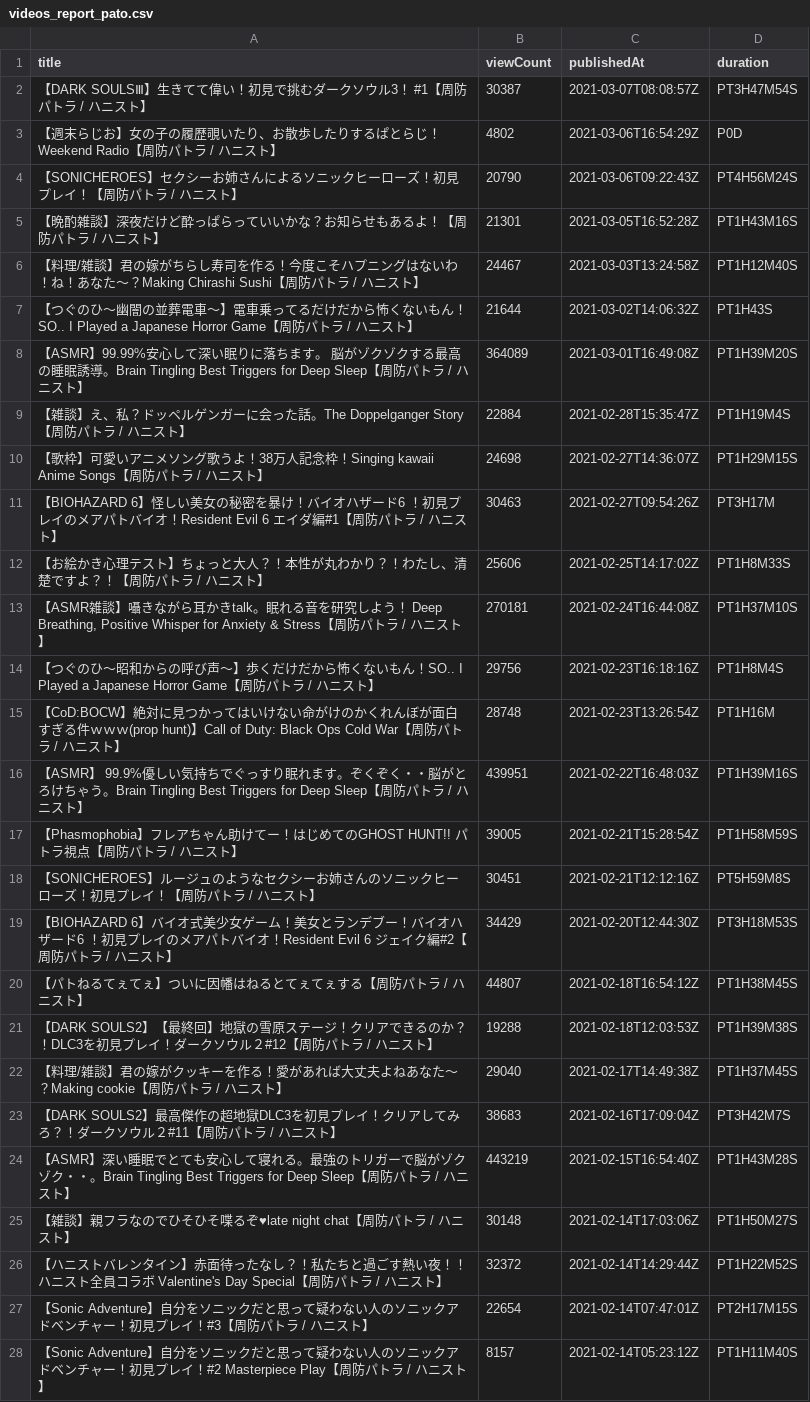
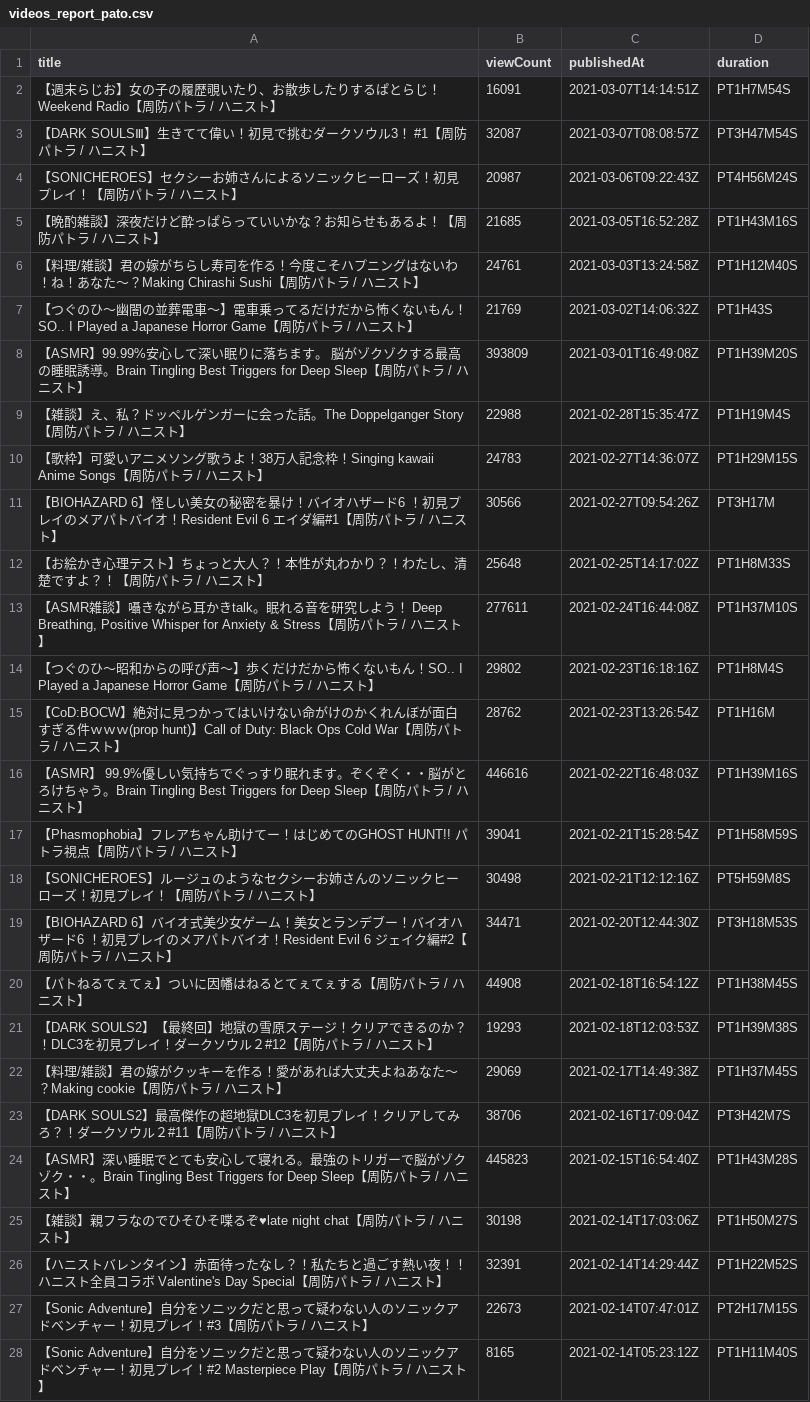
Before and after one commit to publictrain/oshihuya, a CSV file: videos_report_pato.csv, drawn as a sheet; only a part is shown; removed rows and columns are numbered as before the commit, all else as after; the diff covers the shown part only; the diff names each change by its address in the sheet, - before the commit and + after, or states it on an @@ line.

```diff
--- a/videos_report_pato.csv
+++ b/videos_report_pato.csv
+row 2: 【週末らじお】女の子の履歴覗いたり、お散歩したりするぱとらじ！Weekend Radio【周防パトラ / ハニスト】 | 16091 | 2021-03-07T14:14:51Z | PT1H7M54S
-B3 (viewCount): 30387
+B3 (viewCount): 32087
-row 3: 【週末らじお】女の子の履歴覗いたり、お散歩したりするぱとらじ！Weekend Radio【周防パトラ / ハニスト】 | 4802 | 2021-03-06T16:54:29Z | P0D
-B4 (viewCount): 20790
+B4 (viewCount): 20987
-B5 (viewCount): 21301
+B5 (viewCount): 21685
-B6 (viewCount): 24467
+B6 (viewCount): 24761
-B7 (viewCount): 21644
+B7 (viewCount): 21769
-B8 (viewCount): 364089
+B8 (viewCount): 393809
-B9 (viewCount): 22884
+B9 (viewCount): 22988
-B10 (viewCount): 24698
+B10 (viewCount): 24783
-B11 (viewCount): 30463
+B11 (viewCount): 30566
-B12 (viewCount): 25606
+B12 (viewCount): 25648
-B13 (viewCount): 270181
+B13 (viewCount): 277611
-B14 (viewCount): 29756
+B14 (viewCount): 29802
-B15 (viewCount): 28748
+B15 (viewCount): 28762
-B16 (viewCount): 439951
+B16 (viewCount): 446616
-B17 (viewCount): 39005
+B17 (viewCount): 39041
-B18 (viewCount): 30451
+B18 (viewCount): 30498
-B19 (viewCount): 34429
+B19 (viewCount): 34471
-B20 (viewCount): 44807
+B20 (viewCount): 44908
-B21 (viewCount): 19288
+B21 (viewCount): 19293
-B22 (viewCount): 29040
+B22 (viewCount): 29069
-B23 (viewCount): 38683
+B23 (viewCount): 38706
-B24 (viewCount): 443219
+B24 (viewCount): 445823
-B25 (viewCount): 30148
+B25 (viewCount): 30198
-B26 (viewCount): 32372
+B26 (viewCount): 32391
-B27 (viewCount): 22654
+B27 (viewCount): 22673
-B28 (viewCount): 8157
+B28 (viewCount): 8165
```
Also changed, not shown: 1 removed row and 112 edited cells elsewhere in this file, videos_report_hasi.csv, videos_report_izu.csv, 20 other files.
